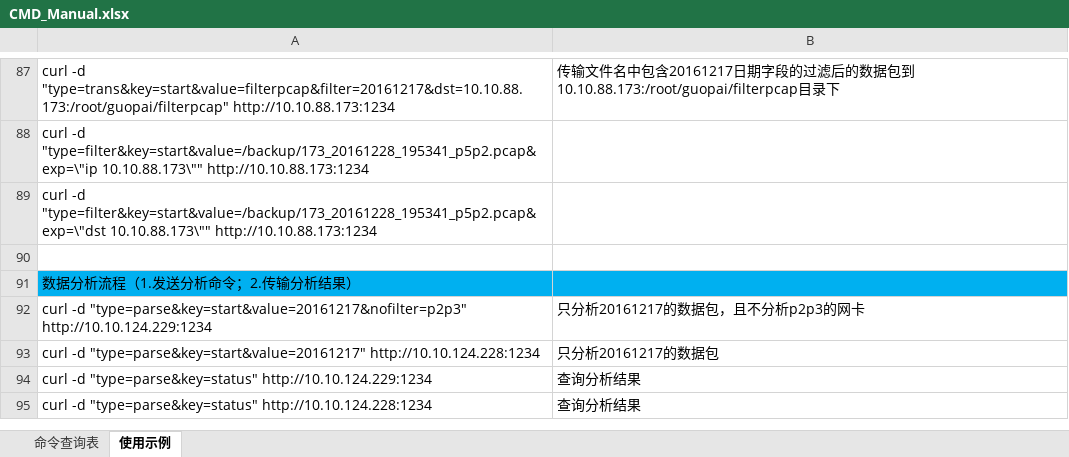
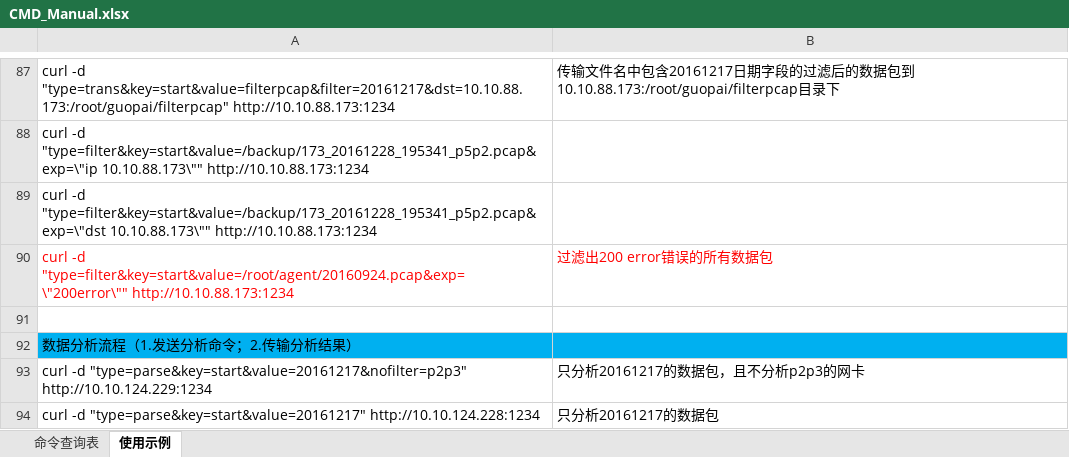
Before and after one commit to githublefantian/GPAgent, an Excel workbook: UserManual/CMD_Manual.xlsx, sheet 使用示例, drawn as a sheet; only a part is shown, gaps mark what is left out; the shorter side is filled out with more unchanged rows; values as stored, in another font and other column widths than the file's, no borders; the diff names each change by its address in the sheet, - before the commit and + after, or states it on an @@ line.

Commit message:
update 1. 增加200error过滤，命令下发功能

```diff
--- a/UserManual/CMD_Manual.xlsx (sheet 使用示例)
+++ b/UserManual/CMD_Manual.xlsx (sheet 使用示例)
+row 90: curl -d "type=filter&key=start&value=/root/agent/20160924.pcap&exp=\"200error\"" http://10.10.88.173:1234 | 过滤出200 error错误的所有数据包
```
Also changed, not shown: sheet 命令查询表, 3 other files.
